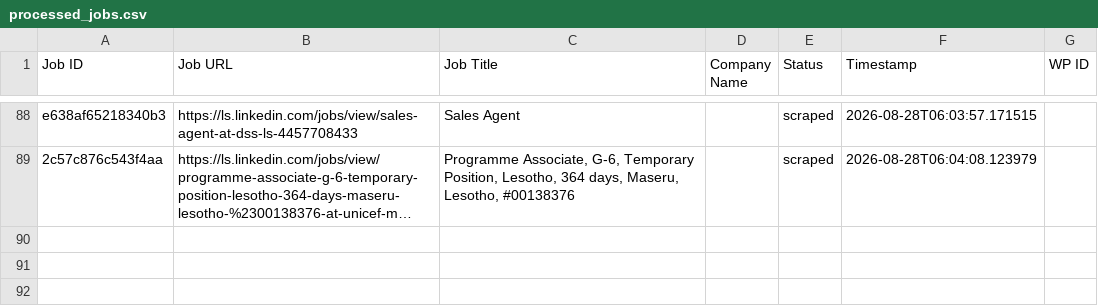
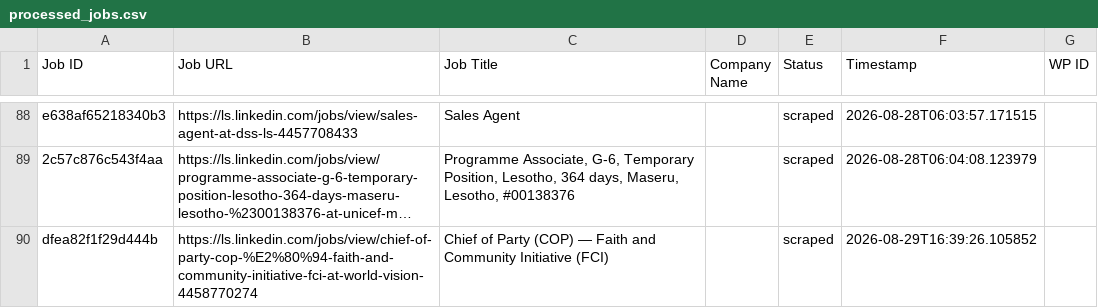
Before and after one commit to innovationinc2000/ls, a CSV file: processed_jobs.csv, drawn as a sheet; only a part is shown, gaps mark what is left out; long unchanged cells end in …; the diff names each change by its address in the sheet, - before the commit and + after, or states it on an @@ line.

```diff
--- a/processed_jobs.csv
+++ b/processed_jobs.csv
+row 90: dfea82f1f29d444b | https://ls.linkedin.com/jobs/view/chief-of-party-cop-%E2%80%94-faith-and-community-initiative-fci-at-world-vision-4458770274 | Chief of Party (COP) — Faith and Community Initiative (FCI) |  | scraped | 2026-08-29T16:39:26.105852
```
